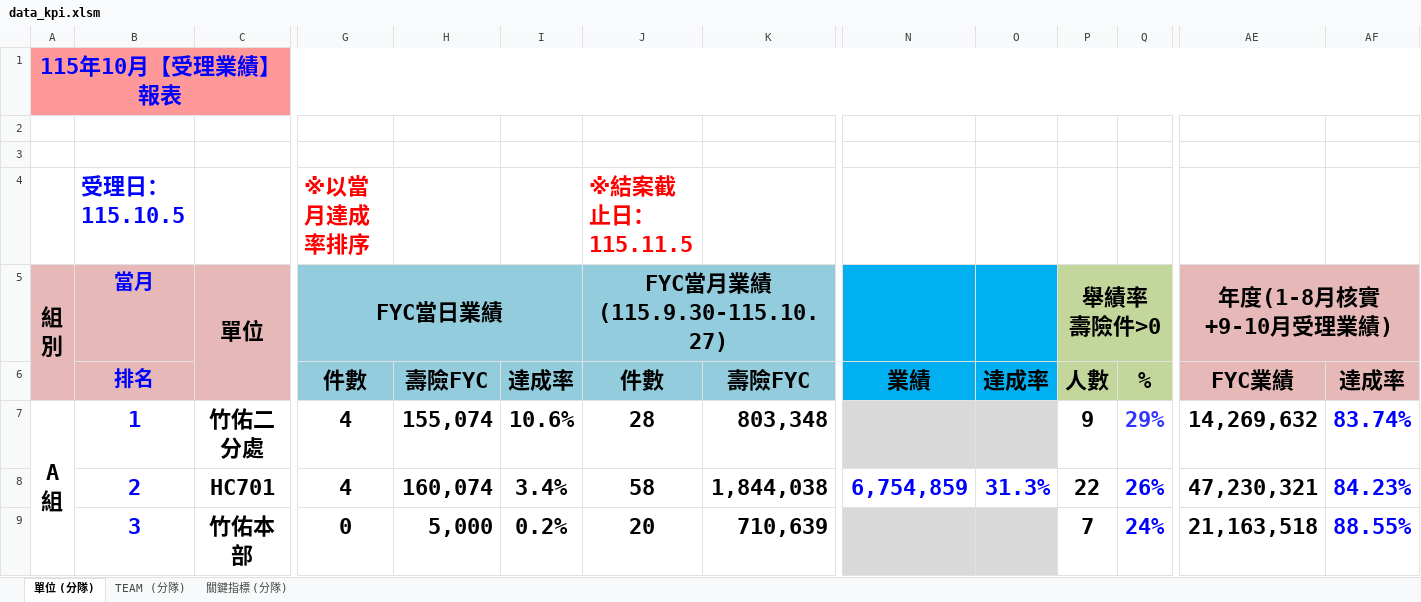
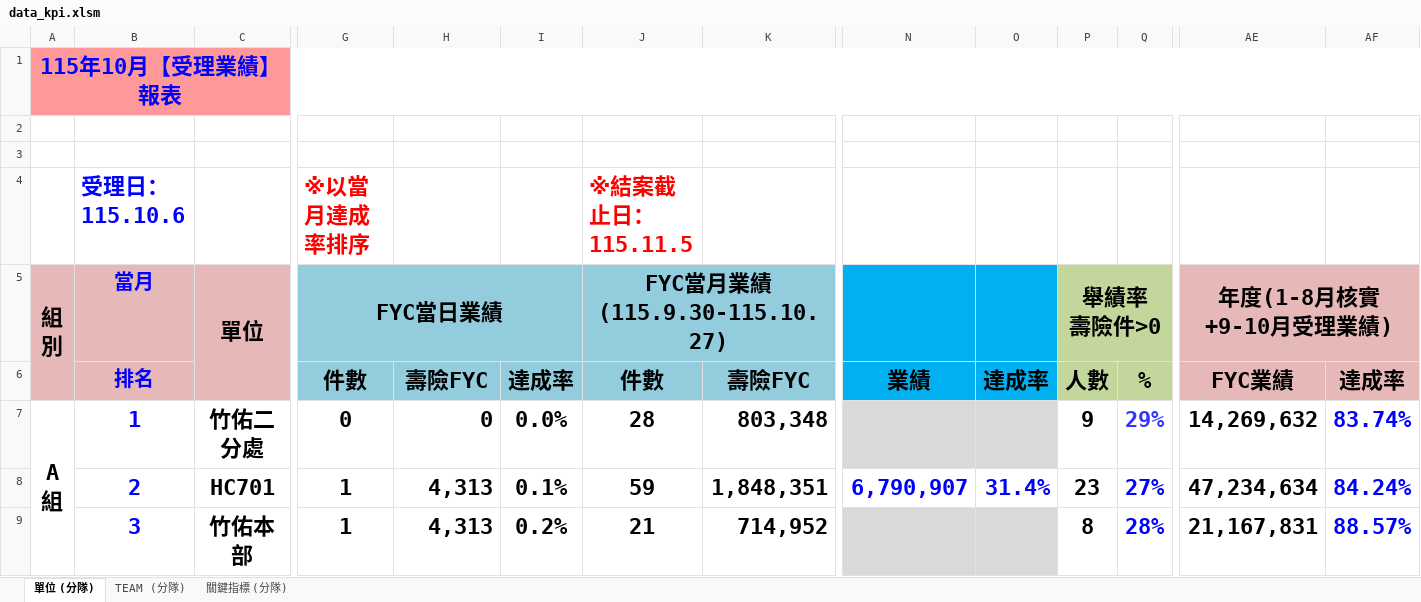
Before and after one commit to nehemiah1205/fubon-dashboard, an Excel workbook: data_kpi.xlsm, sheet 單位 (分隊), drawn as a sheet; only a part is shown, gaps mark what is left out; values as stored, in another font and other column widths than the file's, no borders; charts and pictures and conditional formats not drawn; the diff covers the shown part only; the diff names each change by its address in the sheet, - before the commit and + after, or states it on an @@ line.

```diff
--- a/data_kpi.xlsm (sheet 單位 (分隊))
+++ b/data_kpi.xlsm (sheet 單位 (分隊))
-B4 (當月): 受理日：115.10.5
+B4 (當月): 受理日：115.10.6
-G7 (FYC當日業績): 4
+G7 (FYC當日業績): 0
-H7: 155,074
+H7: 0
-I7: 10.6%
+I7: 0.0%
-G8 (FYC當日業績): 4
+G8 (FYC當日業績): 1
-H8: 160,074
+H8: 4,313
-I8: 3.4%
+I8: 0.1%
-J8 (FYC當月業績 (115.9.30-115.10.27)): 58
+J8 (FYC當月業績 (115.9.30-115.10.27)): 59
-K8: 1,844,038
+K8: 1,848,351
-N8: 6,754,859
+N8: 6,790,907
-O8: 31.3%
+O8: 31.4%
-P8 (舉績率 壽險件>0): 22
+P8 (舉績率 壽險件>0): 23
-Q8: 26%
+Q8: 27%
-AE8 (年度(1-8月核實+9-10月受理業績)): 47,230,321
+AE8 (年度(1-8月核實+9-10月受理業績)): 47,234,634
-AF8: 84.23%
+AF8: 84.24%
-G9 (FYC當日業績): 0
+G9 (FYC當日業績): 1
-H9: 5,000
+H9: 4,313
-J9 (FYC當月業績 (115.9.30-115.10.27)): 20
+J9 (FYC當月業績 (115.9.30-115.10.27)): 21
-K9: 710,639
+K9: 714,952
-P9 (舉績率 壽險件>0): 7
+P9 (舉績率 壽險件>0): 8
-Q9: 24%
+Q9: 28%
-AE9 (年度(1-8月核實+9-10月受理業績)): 21,163,518
+AE9 (年度(1-8月核實+9-10月受理業績)): 21,167,831
-AF9: 88.55%
+AF9: 88.57%
```
Also changed, not shown: 1 added row, 1 removed row and 160 edited cells elsewhere in this sheet, sheet TEAM (分隊), sheet 關鍵指標 (分隊), hidden cells, 3 other files.
